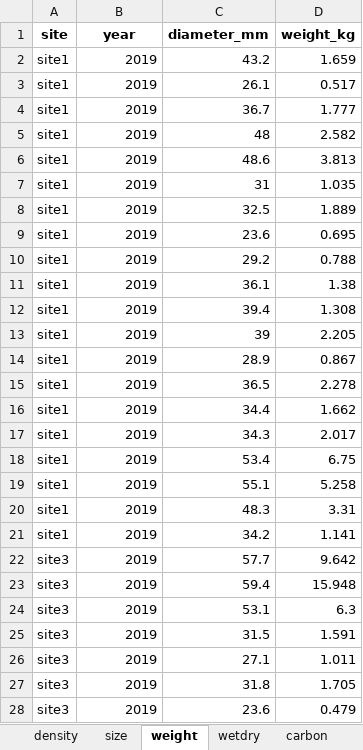
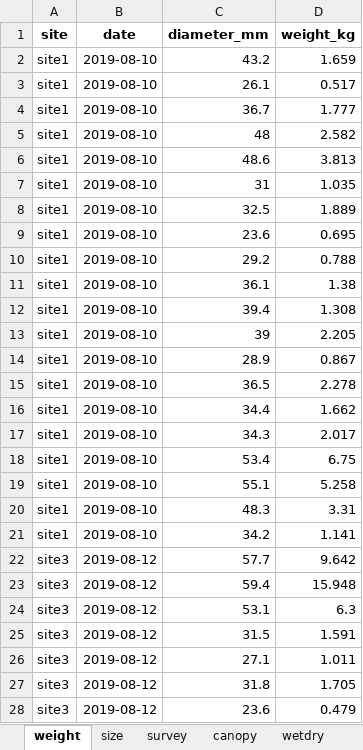
Before and after one commit to HakaiInstitute/kelpbioshiny, an Excel workbook: data-raw/workbooks/kelpbio-1-full-nereo.xlsx, sheet weight, drawn as a sheet; only a part is shown; values as stored, in another font and other column widths than the file's, no borders; the diff covers the shown part only; the diff names each change by its address in the sheet, - before the commit and + after, or states it on an @@ line.

```diff
--- a/data-raw/workbooks/kelpbio-1-full-nereo.xlsx (sheet weight)
+++ b/data-raw/workbooks/kelpbio-1-full-nereo.xlsx (sheet weight)
-sheet tab: density
+sheet tab: survey
+sheet tab: canopy
@@ sheet tab order changed: weight | size | survey | canopy | wetdry @@
-B1: year
+B1: date
-B2:B21 (date): 2019
+B2:B21 (date): 2019-08-10
-B22:B28 (date): 2019
+B22:B28 (date): 2019-08-12
```
Also changed, not shown: 233 edited cells elsewhere in this sheet, sheet size, other sheet tabs, 33 other files.
